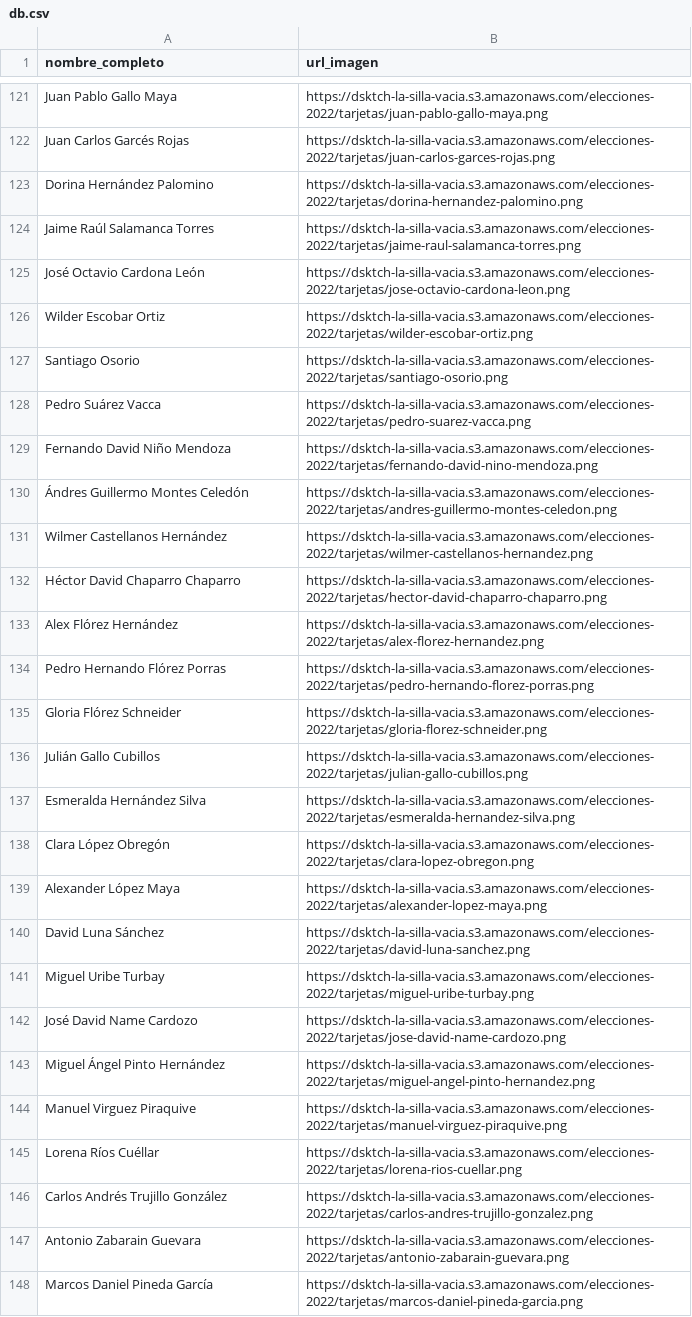
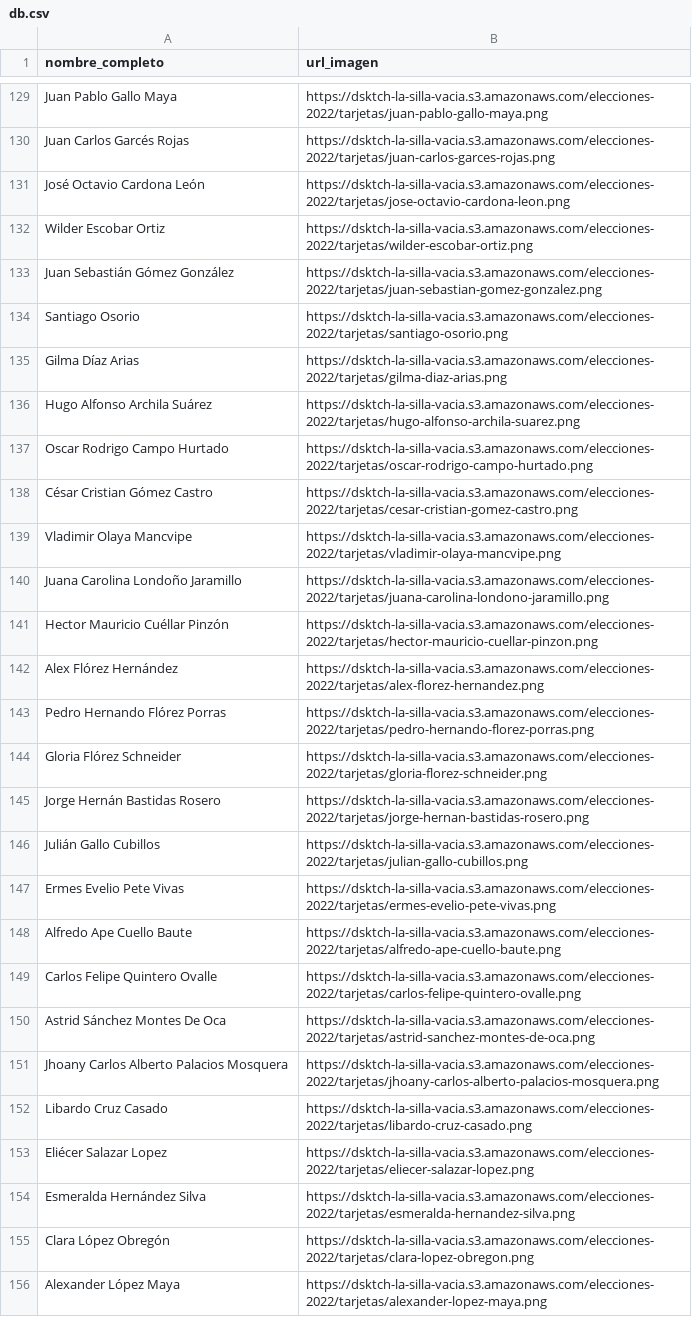
Before and after one commit to datasketch/lsv-elecciones-2023, a CSV file: scripts/data/db.csv, drawn as a sheet; only a part is shown, gaps mark what is left out; the shorter side is filled out with more unchanged rows; the diff covers the shown part only.

```diff
--- a/scripts/data/db.csv
+++ b/scripts/data/db.csv
@@ -122,12 +130,13 @@ Juan Pablo Gallo Maya,https://dsktch-la-silla-vacia.s3.amazonaws.com/elecciones-
 Juan Carlos Garcés Rojas,https://dsktch-la-silla-vacia.s3.amazonaws.com/elecciones-2022/tarjetas/juan-carlos-garces-rojas.png
-Dorina Hernández Palomino,https://dsktch-la-silla-vacia.s3.amazonaws.com/elecciones-2022/tarjetas/dorina-hernandez-palomino.png
-Jaime Raúl Salamanca Torres,https://dsktch-la-silla-vacia.s3.amazonaws.com/elecciones-2022/tarjetas/jaime-raul-salamanca-torres.png
 José Octavio Cardona León,https://dsktch-la-silla-vacia.s3.amazonaws.com/elecciones-2022/tarjetas/jose-octavio-cardona-leon.png
 Wilder Escobar Ortiz,https://dsktch-la-silla-vacia.s3.amazonaws.com/elecciones-2022/tarjetas/wilder-escobar-ortiz.png
+Juan Sebastián Gómez González,https://dsktch-la-silla-vacia.s3.amazonaws.com/elecciones-2022/tarjetas/juan-sebastian-gomez-gonzalez.png
 Santiago Osorio,https://dsktch-la-silla-vacia.s3.amazonaws.com/elecciones-2022/tarjetas/santiago-osorio.png
-Pedro Suárez Vacca,https://dsktch-la-silla-vacia.s3.amazonaws.com/elecciones-2022/tarjetas/pedro-suarez-vacca.png
-Fernando David Niño Mendoza,https://dsktch-la-silla-vacia.s3.amazonaws.com/elecciones-2022/tarjetas/fernando-david-nino-mendoza.png
-Ándres Guillermo Montes Celedón,https://dsktch-la-silla-vacia.s3.amazonaws.com/elecciones-2022/tarjetas/andres-guillermo-montes-celedon.png
-Wilmer Castellanos Hernández,https://dsktch-la-silla-vacia.s3.amazonaws.com/elecciones-2022/tarjetas/wilmer-castellanos-hernandez.png
-Héctor David Chaparro Chaparro,https://dsktch-la-silla-vacia.s3.amazonaws.com/elecciones-2022/tarjetas/hector-david-chaparro-chaparro.png
+Gilma Díaz Arias,https://dsktch-la-silla-vacia.s3.amazonaws.com/elecciones-2022/tarjetas/gilma-diaz-arias.png
+Hugo Alfonso Archila Suárez,https://dsktch-la-silla-vacia.s3.amazonaws.com/elecciones-2022/tarjetas/hugo-alfonso-archila-suarez.png
+Oscar Rodrigo Campo Hurtado,https://dsktch-la-silla-vacia.s3.amazonaws.com/elecciones-2022/tarjetas/oscar-rodrigo-campo-hurtado.png
+César Cristian Gómez Castro,https://dsktch-la-silla-vacia.s3.amazonaws.com/elecciones-2022/tarjetas/cesar-cristian-gomez-castro.png
+Vladimir Olaya Mancvipe,https://dsktch-la-silla-vacia.s3.amazonaws.com/elecciones-2022/tarjetas/vladimir-olaya-mancvipe.png
+Juana Carolina Londoño Jaramillo,https://dsktch-la-silla-vacia.s3.amazonaws.com/elecciones-2022/tarjetas/juana-carolina-londono-jaramillo.png
+Hector Mauricio Cuéllar Pinzón,https://dsktch-la-silla-vacia.s3.amazonaws.com/elecciones-2022/tarjetas/hector-mauricio-cuellar-pinzon.png
 Alex Flórez Hernández,https://dsktch-la-silla-vacia.s3.amazonaws.com/elecciones-2022/tarjetas/alex-florez-hernandez.png
@@ -135,3 +144,11 @@ Pedro Hernando Flórez Porras,https://dsktch-la-silla-vacia.s3.amazonaws.com/ele
 Gloria Flórez Schneider,https://dsktch-la-silla-vacia.s3.amazonaws.com/elecciones-2022/tarjetas/gloria-florez-schneider.png
+Jorge Hernán Bastidas Rosero,https://dsktch-la-silla-vacia.s3.amazonaws.com/elecciones-2022/tarjetas/jorge-hernan-bastidas-rosero.png
 Julián Gallo Cubillos,https://dsktch-la-silla-vacia.s3.amazonaws.com/elecciones-2022/tarjetas/julian-gallo-cubillos.png
+Ermes Evelio Pete Vivas,https://dsktch-la-silla-vacia.s3.amazonaws.com/elecciones-2022/tarjetas/ermes-evelio-pete-vivas.png
+Alfredo Ape Cuello Baute,https://dsktch-la-silla-vacia.s3.amazonaws.com/elecciones-2022/tarjetas/alfredo-ape-cuello-baute.png
+Carlos Felipe Quintero Ovalle,https://dsktch-la-silla-vacia.s3.amazonaws.com/elecciones-2022/tarjetas/carlos-felipe-quintero-ovalle.png
+Astrid Sánchez Montes De Oca,https://dsktch-la-silla-vacia.s3.amazonaws.com/elecciones-2022/tarjetas/astrid-sanchez-montes-de-oca.png
+Jhoany Carlos Alberto Palacios Mosquera,https://dsktch-la-silla-vacia.s3.amazonaws.com/elecciones-2022/tarjetas/jhoany-carlos-alberto-palacios-mosquera.png
+Libardo Cruz Casado,https://dsktch-la-silla-vacia.s3.amazonaws.com/elecciones-2022/tarjetas/libardo-cruz-casado.png
+Eliécer Salazar Lopez,https://dsktch-la-silla-vacia.s3.amazonaws.com/elecciones-2022/tarjetas/eliecer-salazar-lopez.png
 Esmeralda Hernández Silva,https://dsktch-la-silla-vacia.s3.amazonaws.com/elecciones-2022/tarjetas/esmeralda-hernandez-silva.png
```
Also changed, not shown: 1 added row and 20 moved rows elsewhere in this file, 2 other files.
